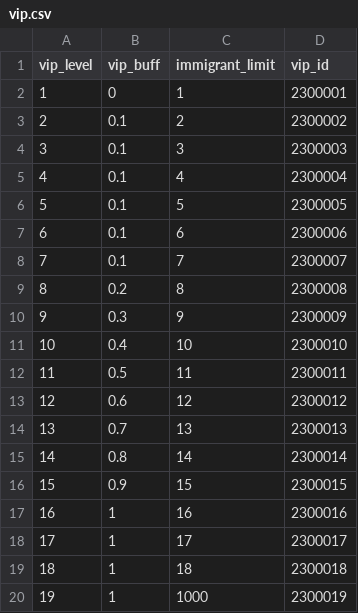
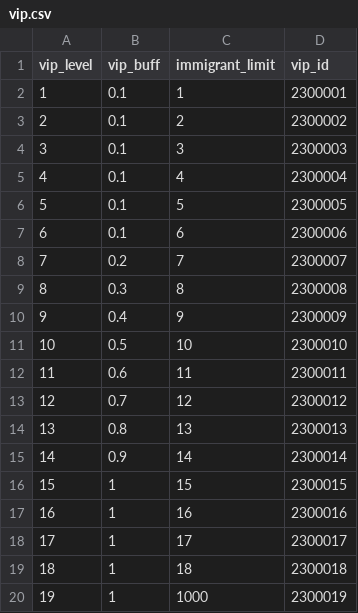
Before and after one commit to kspine/solution_pk, a CSV file: etc/poseidon/empery_center_data/vip.csv, drawn as a sheet.

```diff
--- a/etc/poseidon/empery_center_data/vip.csv
+++ b/etc/poseidon/empery_center_data/vip.csv
@@ -1,3 +1,3 @@
 vip_level,vip_buff,immigrant_limit,vip_id
-1,0,1,2300001
+1,0.1,1,2300001
 2,0.1,2,2300002
@@ -7,11 +7,11 @@ vip_level,vip_buff,immigrant_limit,vip_id
 6,0.1,6,2300006
-7,0.1,7,2300007
-8,0.2,8,2300008
-9,0.3,9,2300009
-10,0.4,10,2300010
-11,0.5,11,2300011
-12,0.6,12,2300012
-13,0.7,13,2300013
-14,0.8,14,2300014
-15,0.9,15,2300015
+7,0.2,7,2300007
+8,0.3,8,2300008
+9,0.4,9,2300009
+10,0.5,10,2300010
+11,0.6,11,2300011
+12,0.7,12,2300012
+13,0.8,13,2300013
+14,0.9,14,2300014
+15,1,15,2300015
 16,1,16,2300016
```
Also changed, not shown: etc/poseidon/empery_center_data/Arm.csv, 2 other files.
